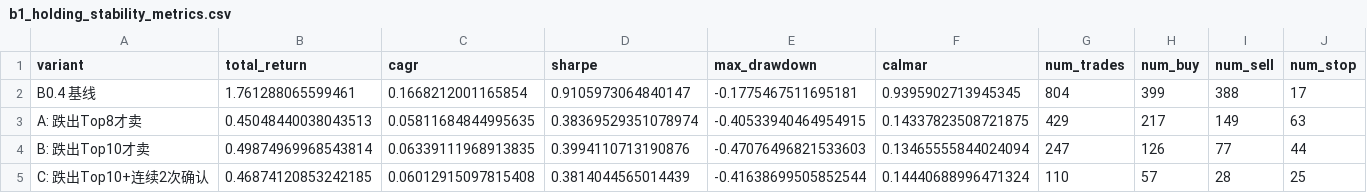
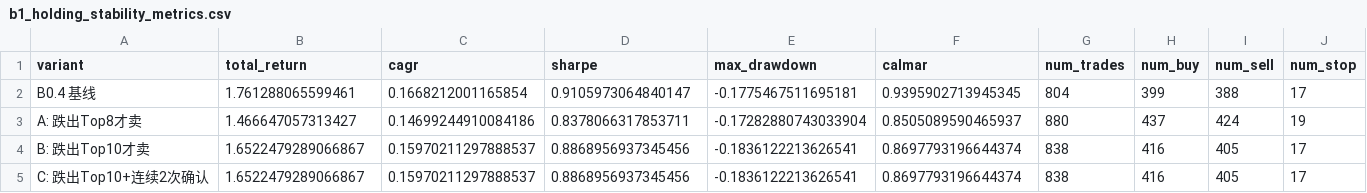
Before and after one commit to xgao1986-prog/etf-rotation-model, a CSV file: reports/b1_holding_stability_metrics.csv, drawn as a sheet; only a part is shown; removed rows and columns are numbered as before the commit, all else as after; rows hold the shown columns only; the diff names each change by its address in the sheet, - before the commit and + after, or states it on an @@ line.

```diff
--- a/reports/b1_holding_stability_metrics.csv
+++ b/reports/b1_holding_stability_metrics.csv
-row 3: A: 跌出Top8才卖 | 0.45048440038043513 | 0.05811684844995635 | 0.38369529351078974 | -0.40533940464954915 | 0.14337823508721875 | 429 | 217 | 149 | 63
-row 4: B: 跌出Top10才卖 | 0.49874969968543814 | 0.06339111968913835 | 0.3994110713190876 | -0.47076496821533603 | 0.13465555844024094 | 247 | 126 | 77 | 44
-row 5: C: 跌出Top10+连续2次确认 | 0.46874120853242185 | 0.06012915097815408 | 0.3814044565014439 | -0.41638699505852544 | 0.14440688996471324 | 110 | 57 | 28 | 25
+row 3: A: 跌出Top8才卖 | 1.466647057313427 | 0.14699244910084186 | 0.8378066317853711 | -0.17282880743033904 | 0.8505089590465937 | 880 | 437 | 424 | 19
+row 4: B: 跌出Top10才卖 | 1.6522479289066867 | 0.15970211297888537 | 0.8868956937345456 | -0.1836122213626541 | 0.8697793196644374 | 838 | 416 | 405 | 17
+row 5: C: 跌出Top10+连续2次确认 | 1.6522479289066867 | 0.15970211297888537 | 0.8868956937345456 | -0.1836122213626541 | 0.8697793196644374 | 838 | 416 | 405 | 17
```
Also changed, not shown: reports/b1_holding_stability_exit_attribution.csv, 4 other files.
